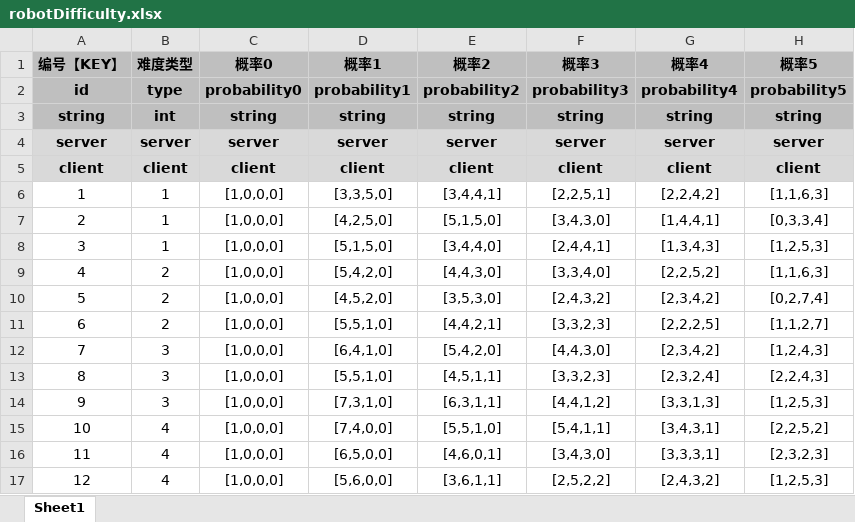
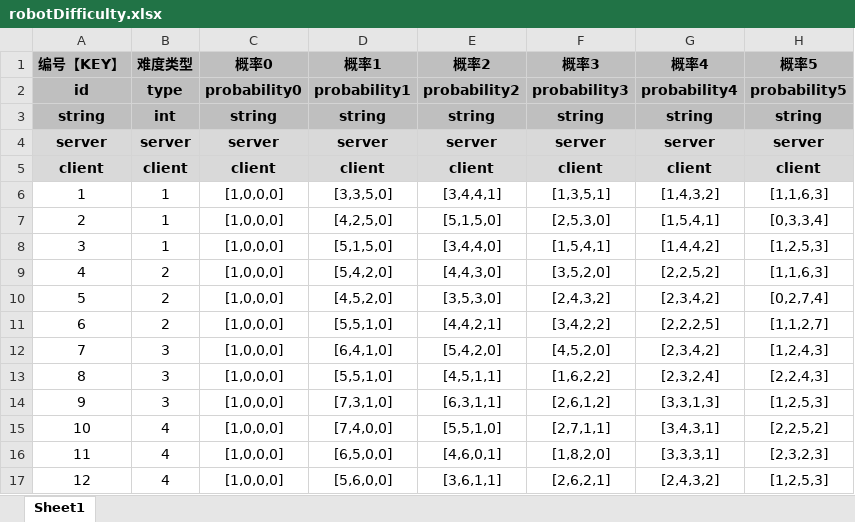
Before and after one commit to UNANSWANG/LieFlat, an Excel workbook: excel/robotDifficulty.xlsx, sheet Sheet1, drawn as a sheet; values as stored, in another font and other column widths than the file's, no borders; the diff names each change by its address in the sheet, - before the commit and + after, or states it on an @@ line.

```diff
--- a/excel/robotDifficulty.xlsx (sheet Sheet1)
+++ b/excel/robotDifficulty.xlsx (sheet Sheet1)
-F6 (概率3): [2,2,5,1]
+F6 (概率3): [1,3,5,1]
-G6 (概率4): [2,2,4,2]
+G6 (概率4): [1,4,3,2]
-F7 (概率3): [3,4,3,0]
+F7 (概率3): [2,5,3,0]
-G7 (概率4): [1,4,4,1]
+G7 (概率4): [1,5,4,1]
-F8 (概率3): [2,4,4,1]
+F8 (概率3): [1,5,4,1]
-G8 (概率4): [1,3,4,3]
+G8 (概率4): [1,4,4,2]
-F9 (概率3): [3,3,4,0]
+F9 (概率3): [3,5,2,0]
-F11 (概率3): [3,3,2,3]
+F11 (概率3): [3,4,2,2]
-F12 (概率3): [4,4,3,0]
+F12 (概率3): [4,5,2,0]
-F13 (概率3): [3,3,2,3]
+F13 (概率3): [1,6,2,2]
-F14 (概率3): [4,4,1,2]
+F14 (概率3): [2,6,1,2]
-F15 (概率3): [5,4,1,1]
+F15 (概率3): [2,7,1,1]
-F16 (概率3): [3,4,3,0]
+F16 (概率3): [1,8,2,0]
-F17 (概率3): [2,5,2,2]
+F17 (概率3): [2,6,2,1]
```
Also changed, not shown: excel/common.xlsx, excel/enemy.xlsx, 9 other files.
